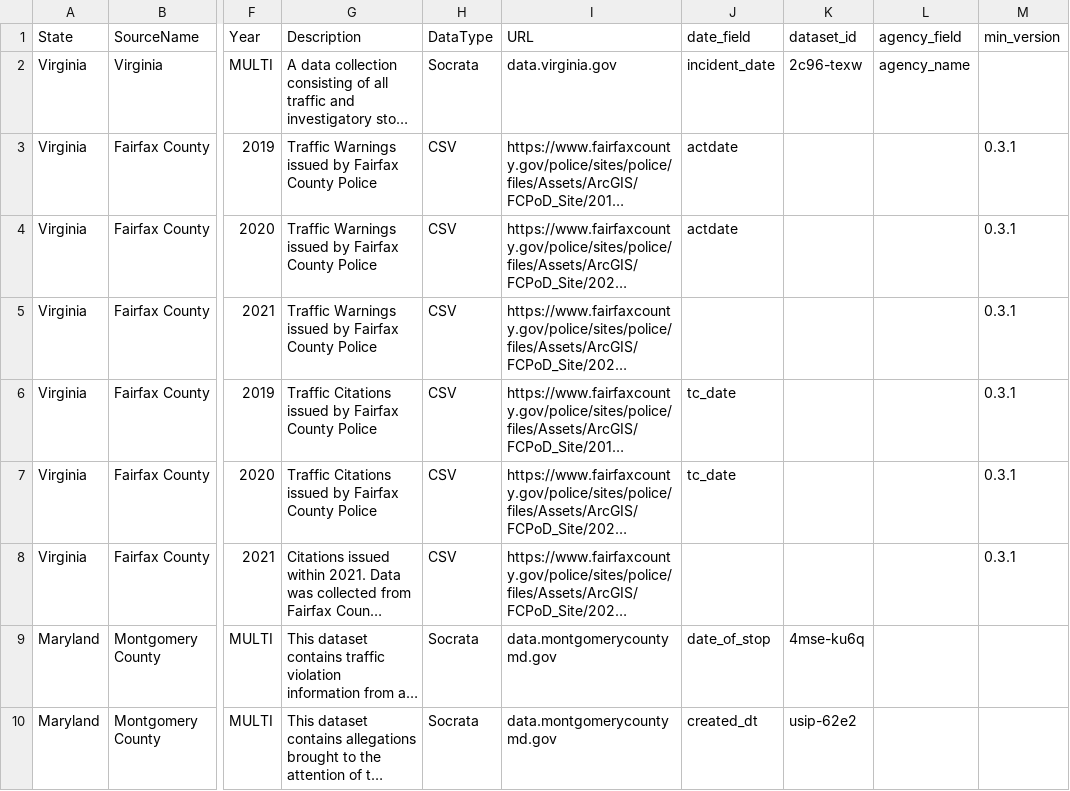
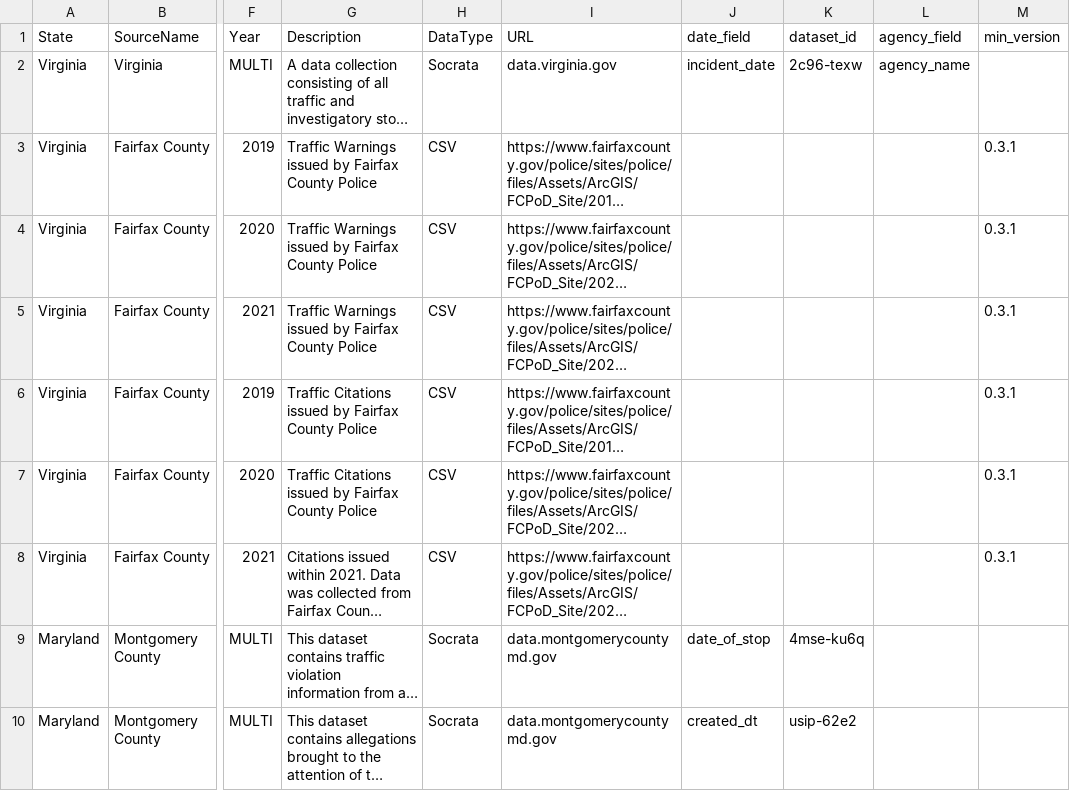
Before and after one commit to openpolicedata/opd-data, a CSV file: opd_source_table.csv, drawn as a sheet; only a part is shown, gaps mark what is left out; long unchanged cells end in …; the diff names each change by its address in the sheet, - before the commit and + after, or states it on an @@ line.

Commit message:
Correcting Fairfax Co date column name

```diff
--- a/opd_source_table.csv
+++ b/opd_source_table.csv
-J3:J4 (date_field): actdate
+J3:J4 (date_field): (empty)
-J6:J7 (date_field): tc_date
+J6:J7 (date_field): (empty)
```
